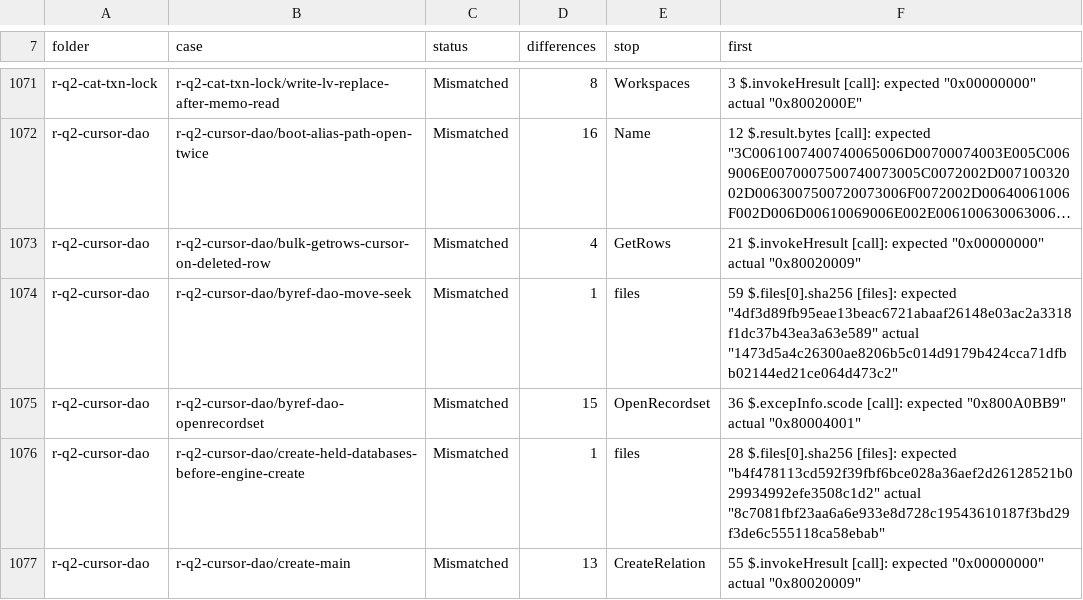
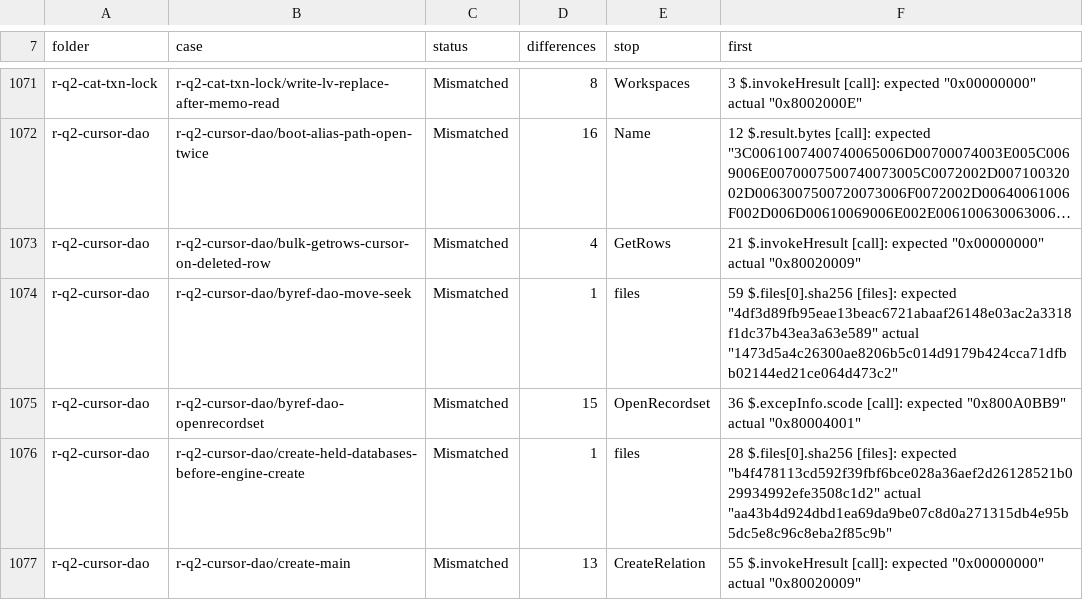
Before and after one commit to DnaCalc/CalcDb, a TSV file: docs/work/compare-baseline.tsv, drawn as a sheet; only a part is shown, gaps mark what is left out; long unchanged cells end in …; the diff covers the shown part only.

```diff
--- a/docs/work/compare-baseline.tsv
+++ b/docs/work/compare-baseline.tsv
@@ -1075,3 +1075,3 @@ r-q2-cursor-dao	r-q2-cursor-dao/byref-dao-move-seek	Mismatched	1	files	59 $.file
 r-q2-cursor-dao	r-q2-cursor-dao/byref-dao-openrecordset	Mismatched	15	OpenRecordset	36 $.excepInfo.scode [call]: expected "0x800A0BB9" actual "0x80004001"
-r-q2-cursor-dao	r-q2-cursor-dao/create-held-databases-before-engine-create	Mismatched	1	files	28 $.files[0].sha256 [files]: expected "b4f478113cd592f39fbf6bce028a36aef2d26128521b029934992efe3508c1d2" actual "8c7081fbf23aa6a6e933e8d728c19543610187f3bd29f3de6c555118ca58ebab"
+r-q2-cursor-dao	r-q2-cursor-dao/create-held-databases-before-engine-create	Mismatched	1	files	28 $.files[0].sha256 [files]: expected "b4f478113cd592f39fbf6bce028a36aef2d26128521b029934992efe3508c1d2" actual "aa43b4d924dbd1ea69da9be07c8d0a271315db4e95b5dc5e8c96c8eba2f85c9b"
 r-q2-cursor-dao	r-q2-cursor-dao/create-main	Mismatched	13	CreateRelation	55 $.invokeHresult [call]: expected "0x00000000" actual "0x80020009"
```
Also changed, not shown: 52 edited cells elsewhere in this file, 1 other file.
